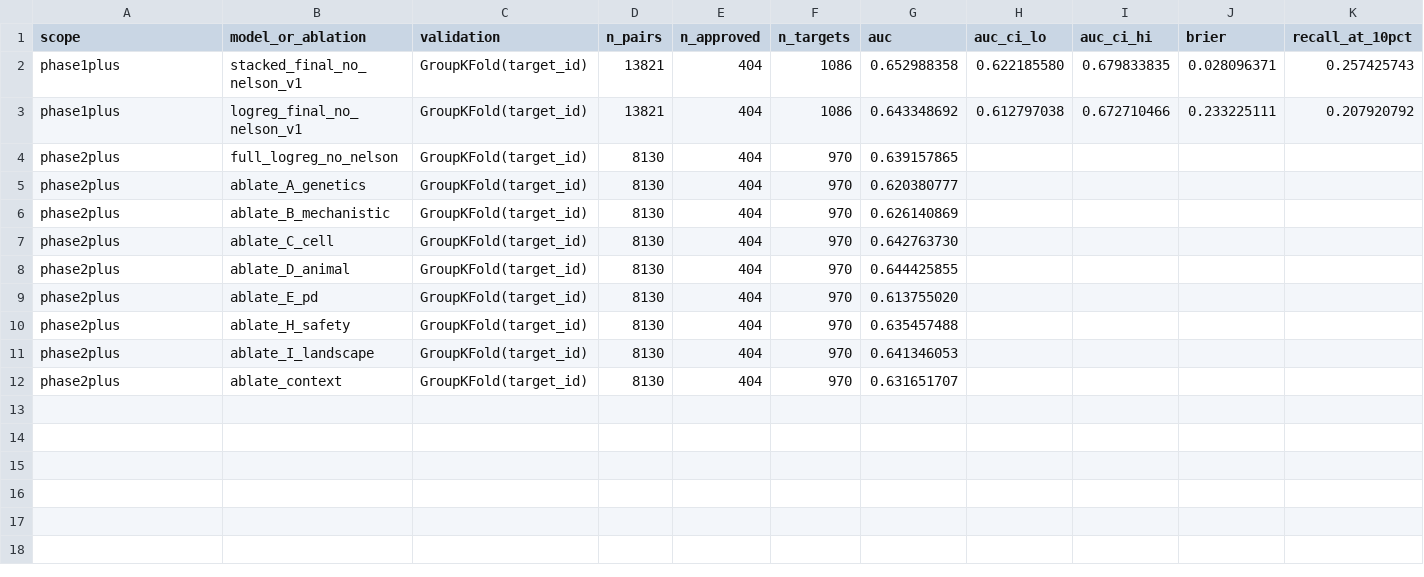
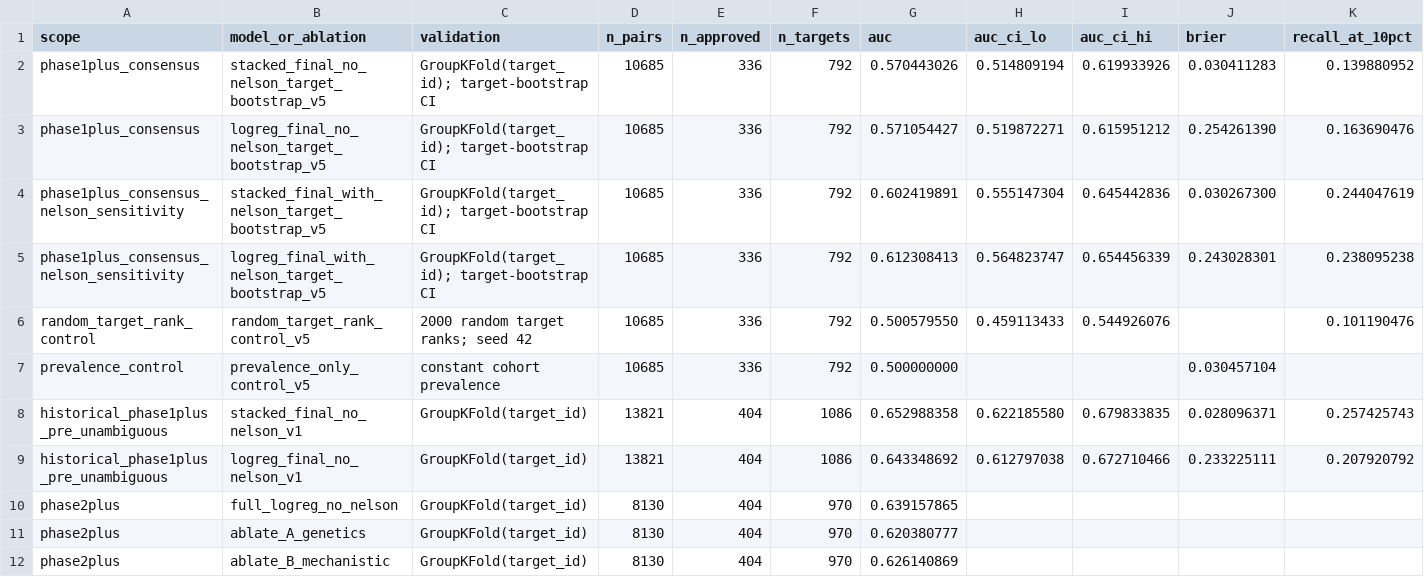
Before and after one commit to capable-iris/predictive-validity, a CSV file: data/benchmark_report.csv, drawn as a sheet; only a part is shown; the shorter side is filled out with more unchanged rows; addresses are those after the commit; rows hold the shown columns only; the diff names each change by its address in the sheet, - before the commit and + after, or states it on an @@ line.

Commit message:
Rebuild approval-independent evidence benchmark

```diff
--- a/data/benchmark_report.csv
+++ b/data/benchmark_report.csv
+row 2: phase1plus_consensus | stacked_final_no_nelson_target_bootstrap_v5 | GroupKFold(target_id); target-bootstrap CI | 10685 | 336 | 792 | 0.570443026 | 0.514809194 | 0.619933926 | 0.030411283 | 0.139880952
+row 3: phase1plus_consensus | logreg_final_no_nelson_target_bootstrap_v5 | GroupKFold(target_id); target-bootstrap CI | 10685 | 336 | 792 | 0.571054427 | 0.519872271 | 0.615951212 | 0.254261390 | 0.163690476
+row 4: phase1plus_consensus_nelson_sensitivity | stacked_final_with_nelson_target_bootstrap_v5 | GroupKFold(target_id); target-bootstrap CI | 10685 | 336 | 792 | 0.602419891 | 0.555147304 | 0.645442836 | 0.030267300 | 0.244047619
+row 5: phase1plus_consensus_nelson_sensitivity | logreg_final_with_nelson_target_bootstrap_v5 | GroupKFold(target_id); target-bootstrap CI | 10685 | 336 | 792 | 0.612308413 | 0.564823747 | 0.654456339 | 0.243028301 | 0.238095238
+row 6: random_target_rank_control | random_target_rank_control_v5 | 2000 random target ranks; seed 42 | 10685 | 336 | 792 | 0.500579550 | 0.459113433 | 0.544926076 |  | 0.101190476
+row 7: prevalence_control | prevalence_only_control_v5 | constant cohort prevalence | 10685 | 336 | 792 | 0.500000000 |  |  | 0.030457104
-A8:A9 (scope): phase1plus
+A8:A9 (scope): historical_phase1plus_pre_unambiguous
```
Also changed, not shown: 41 other files.
